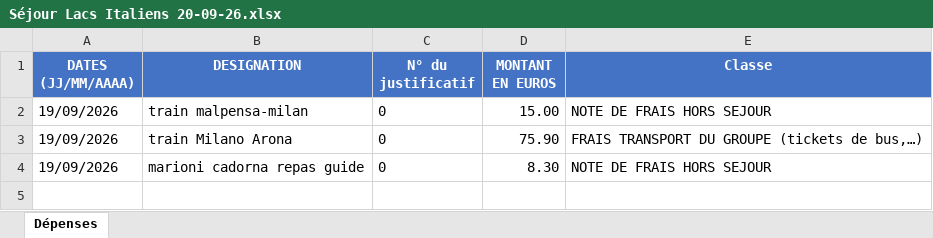
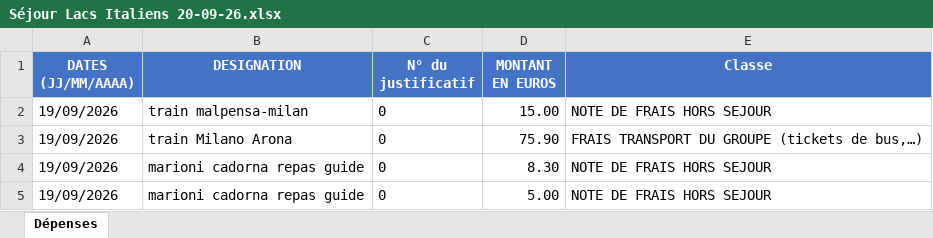
Before and after one commit to felipedpaiva-oss/Inipo, an Excel workbook: planilha/Séjour Lacs Italiens 20-09-26.xlsx, sheet Dépenses, drawn as a sheet; values as stored, in another font and other column widths than the file's, no borders; the diff names each change by its address in the sheet, - before the commit and + after, or states it on an @@ line.

```diff
--- a/planilha/Séjour Lacs Italiens 20-09-26.xlsx (sheet Dépenses)
+++ b/planilha/Séjour Lacs Italiens 20-09-26.xlsx (sheet Dépenses)
+row 5: 19/09/2026 | marioni cadorna repas guide | 0 | 5.00 | NOTE DE FRAIS HORS SEJOUR
```
